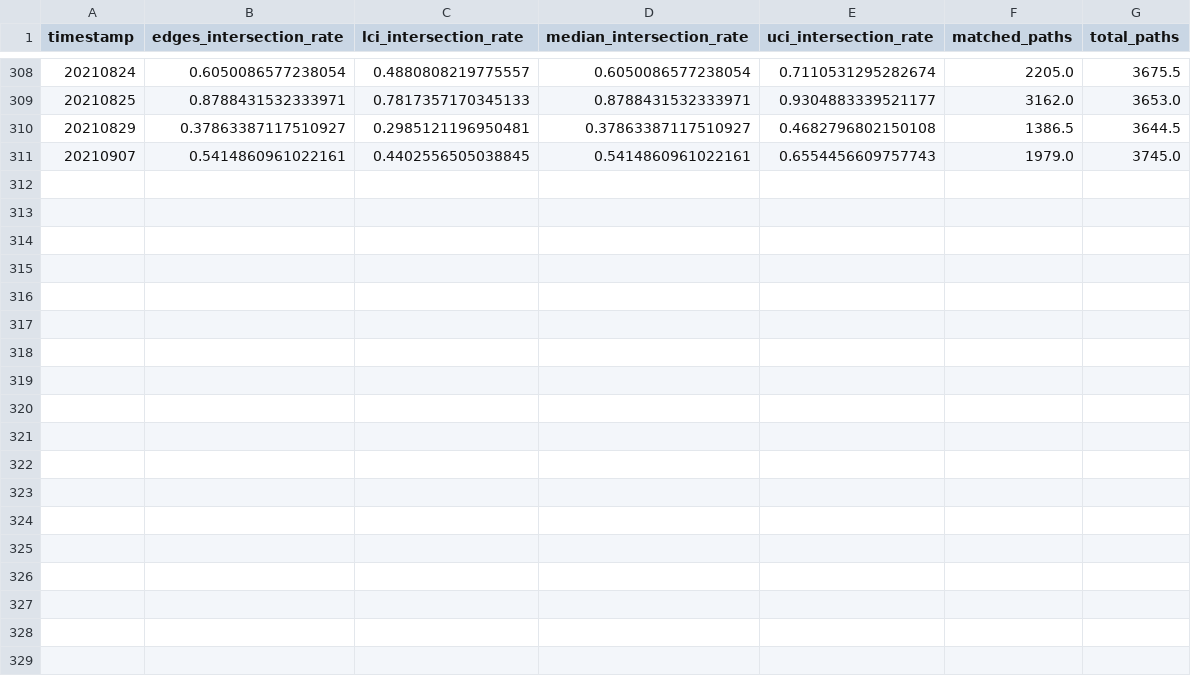
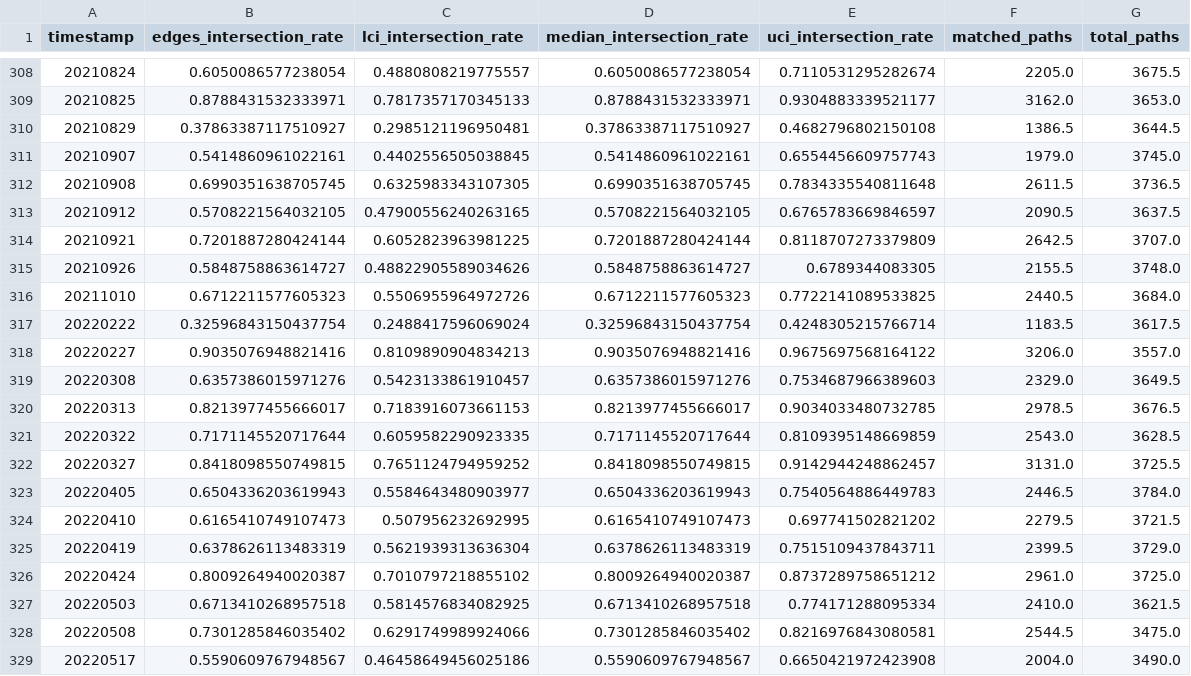
Before and after one commit to Ellariel/pikachu, a CSV file: channel_intersect_cost_bootstrap.ECL.directed.csv, drawn as a sheet; only a part is shown, gaps mark what is left out; the diff names each change by its address in the sheet, - before the commit and + after, or states it on an @@ line.

Commit message:
UP

```diff
--- a/channel_intersect_cost_bootstrap.ECL.directed.csv
+++ b/channel_intersect_cost_bootstrap.ECL.directed.csv
+row 312: 20210908 | 0.6990351638705745 | 0.6325983343107305 | 0.6990351638705745 | 0.7834335540811648 | 2611.5 | 3736.5
+row 313: 20210912 | 0.5708221564032105 | 0.47900556240263165 | 0.5708221564032105 | 0.6765783669846597 | 2090.5 | 3637.5
+row 314: 20210921 | 0.7201887280424144 | 0.6052823963981225 | 0.7201887280424144 | 0.8118707273379809 | 2642.5 | 3707.0
+row 315: 20210926 | 0.5848758863614727 | 0.48822905589034626 | 0.5848758863614727 | 0.6789344083305 | 2155.5 | 3748.0
+row 316: 20211010 | 0.6712211577605323 | 0.5506955964972726 | 0.6712211577605323 | 0.7722141089533825 | 2440.5 | 3684.0
+row 317: 20220222 | 0.32596843150437754 | 0.2488417596069024 | 0.32596843150437754 | 0.4248305215766714 | 1183.5 | 3617.5
+row 318: 20220227 | 0.9035076948821416 | 0.8109890904834213 | 0.9035076948821416 | 0.9675697568164122 | 3206.0 | 3557.0
+row 319: 20220308 | 0.6357386015971276 | 0.5423133861910457 | 0.6357386015971276 | 0.7534687966389603 | 2329.0 | 3649.5
+row 320: 20220313 | 0.8213977455666017 | 0.7183916073661153 | 0.8213977455666017 | 0.9034033480732785 | 2978.5 | 3676.5
+row 321: 20220322 | 0.7171145520717644 | 0.6059582290923335 | 0.7171145520717644 | 0.8109395148669859 | 2543.0 | 3628.5
+row 322: 20220327 | 0.8418098550749815 | 0.7651124794959252 | 0.8418098550749815 | 0.9142944248862457 | 3131.0 | 3725.5
+row 323: 20220405 | 0.6504336203619943 | 0.5584643480903977 | 0.6504336203619943 | 0.7540564886449783 | 2446.5 | 3784.0
+row 324: 20220410 | 0.6165410749107473 | 0.507956232692995 | 0.6165410749107473 | 0.697741502821202 | 2279.5 | 3721.5
+row 325: 20220419 | 0.6378626113483319 | 0.5621939313636304 | 0.6378626113483319 | 0.7515109437843711 | 2399.5 | 3729.0
+row 326: 20220424 | 0.8009264940020387 | 0.7010797218855102 | 0.8009264940020387 | 0.8737289758651212 | 2961.0 | 3725.0
+row 327: 20220503 | 0.6713410268957518 | 0.5814576834082925 | 0.6713410268957518 | 0.774171288095334 | 2410.0 | 3621.5
+row 328: 20220508 | 0.7301285846035402 | 0.6291749989924066 | 0.7301285846035402 | 0.8216976843080581 | 2544.5 | 3475.0
+row 329: 20220517 | 0.5590609767948567 | 0.46458649456025186 | 0.5590609767948567 | 0.6650421972423908 | 2004.0 | 3490.0
```
